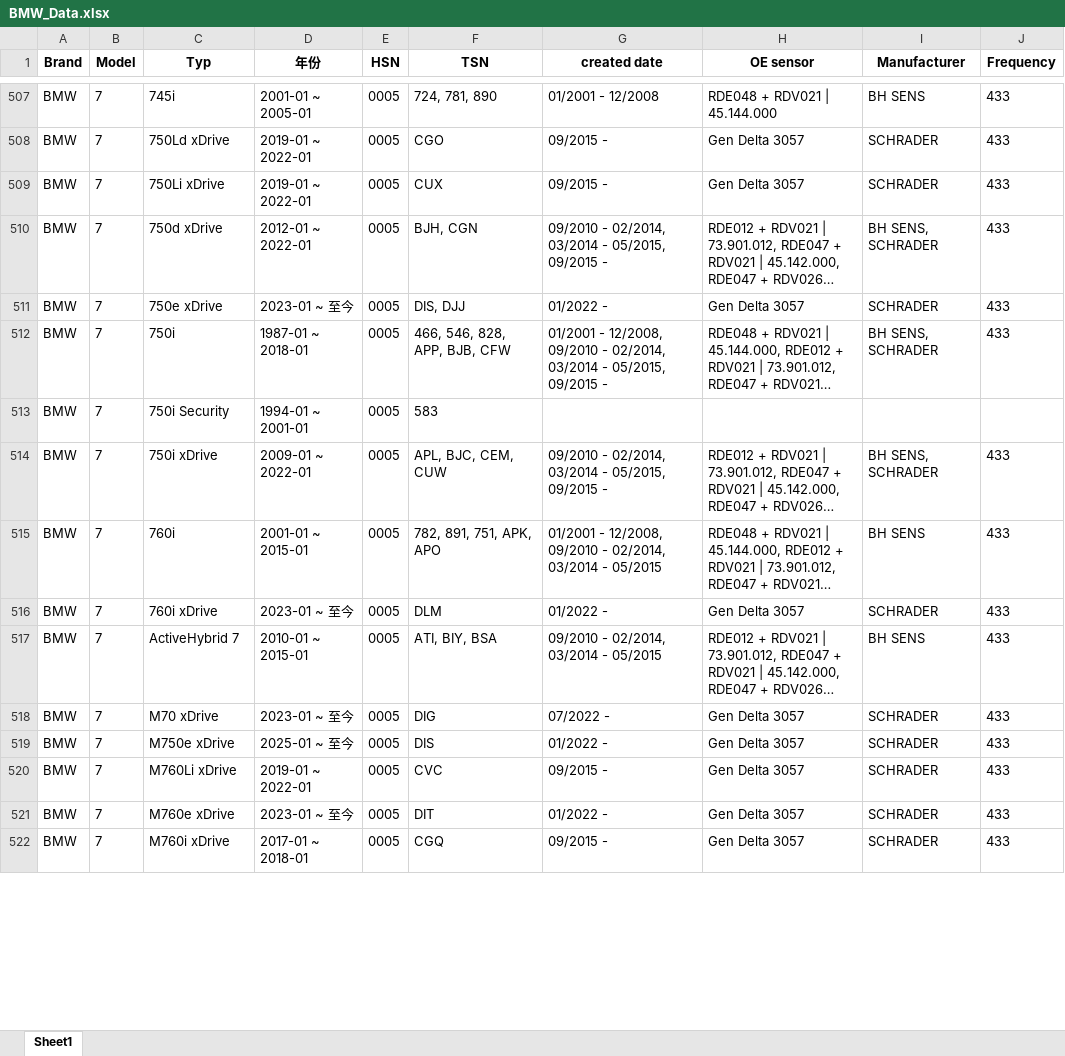
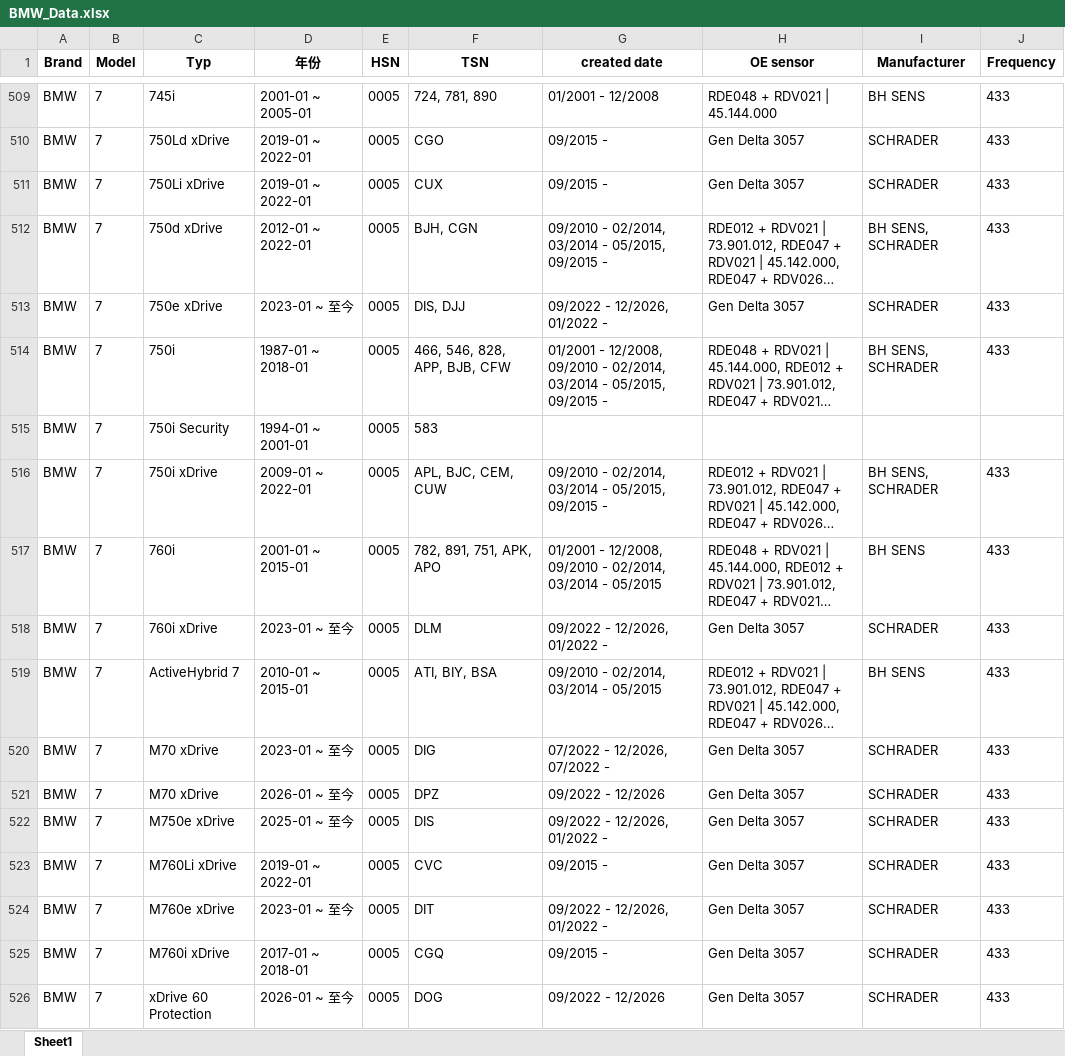
Before and after one commit to chi71211/OrangeInterpneu, an Excel workbook: 胎壓檢測器資料庫_V10/BMW_Data.xlsx, sheet Sheet1, drawn as a sheet; only a part is shown, gaps mark what is left out; long unchanged cells end in …; values as stored, in another font and other column widths than the file's, no borders; addresses are those after the commit; the diff covers the shown part only; the diff names each change by its address in the sheet, - before the commit and + after, or states it on an @@ line.

```diff
--- a/胎壓檢測器資料庫_V10/BMW_Data.xlsx (sheet Sheet1)
+++ b/胎壓檢測器資料庫_V10/BMW_Data.xlsx (sheet Sheet1)
-G513 (created date): 01/2022 -
+G513 (created date): 09/2022 - 12/2026, 01/2022 -
-G518 (created date): 01/2022 -
+G518 (created date): 09/2022 - 12/2026, 01/2022 -
-G520 (created date): 07/2022 -
+G520 (created date): 07/2022 - 12/2026, 07/2022 -
+row 521: BMW | 7 | M70 xDrive | 2026-01 ~ 至今 | 0005 | DPZ | 09/2022 - 12/2026 | Gen Delta 3057 | SCHRADER | 433
-G522 (created date): 01/2022 -
+G522 (created date): 09/2022 - 12/2026, 01/2022 -
-G524 (created date): 01/2022 -
+G524 (created date): 09/2022 - 12/2026, 01/2022 -
+row 526: BMW | 7 | xDrive 60 Protection | 2026-01 ~ 至今 | 0005 | DOG | 09/2022 - 12/2026 | Gen Delta 3057 | SCHRADER | 433
```
Also changed, not shown: 6 added rows and 31 edited cells elsewhere in this sheet, 胎壓檢測器資料庫_V10/AIWAYS_Data.xlsx, 胎壓檢測器資料庫_V10/AUDI_Data.xlsx, 9 other files.
